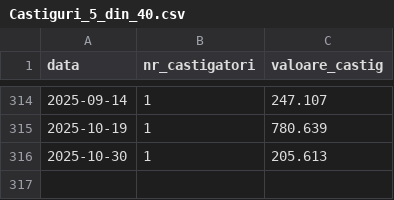
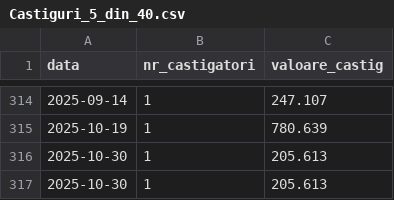
Before and after one commit to LotoRO-AI/loto-ro-data, a CSV file: Castiguri_5_din_40.csv, drawn as a sheet; only a part is shown, gaps mark what is left out; the diff names each change by its address in the sheet, - before the commit and + after, or states it on an @@ line.

```diff
--- a/Castiguri_5_din_40.csv
+++ b/Castiguri_5_din_40.csv
+row 317: 2025-10-30 | 1 | 205.613
```
Also changed, not shown: Arhiva_Noroc_Plus_CLEAN.csv, Castiguri_Joker.csv, 5 other files.
